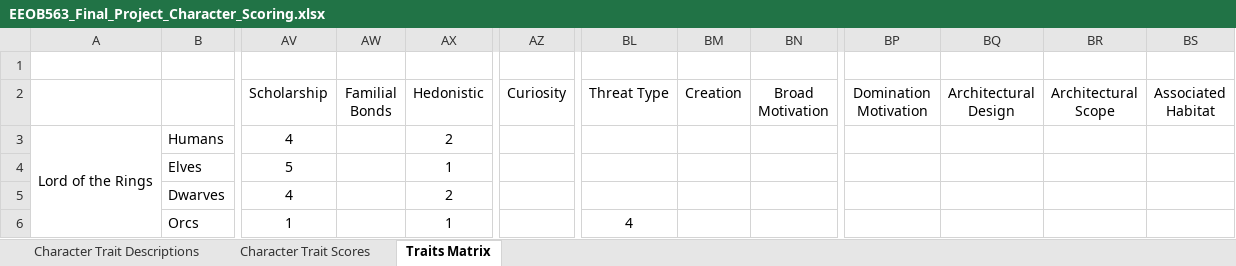
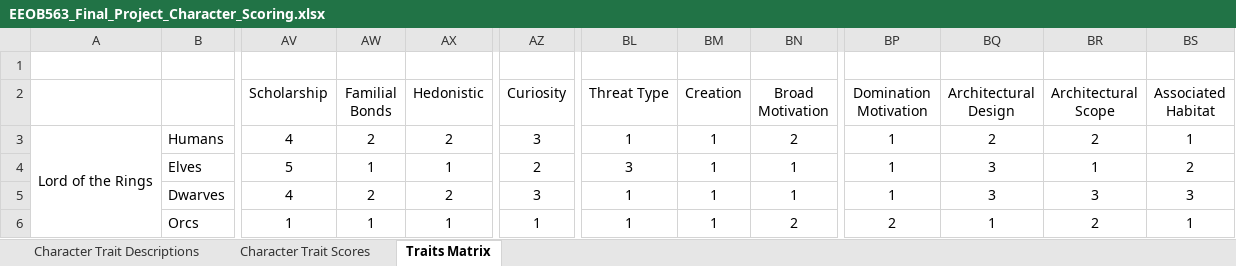
Before and after one commit to jmahguib-ISU/EEOB563_Final_Project, an Excel workbook: EEOB563_Final_Project_Character_Scoring.xlsx, sheet Traits Matrix, drawn as a sheet; only a part is shown, gaps mark what is left out; values as stored, in another font and other column widths than the file's, no borders; the diff covers the shown part only; the diff names each change by its address in the sheet, - before the commit and + after, or states it on an @@ line.

```diff
--- a/EEOB563_Final_Project_Character_Scoring.xlsx (sheet Traits Matrix)
+++ b/EEOB563_Final_Project_Character_Scoring.xlsx (sheet Traits Matrix)
-AW3 (Familial Bonds): (empty)
+AW3 (Familial Bonds): 2
-AZ3 (Curiosity): (empty)
+AZ3 (Curiosity): 3
-BL3 (Threat Type): (empty)
+BL3 (Threat Type): 1
-BM3:BM6 (Creation): (empty)
+BM3:BM6 (Creation): 1
-BN3 (Broad Motivation): (empty)
+BN3 (Broad Motivation): 2
-BP3:BP5 (Domination Motivation): (empty)
+BP3:BP5 (Domination Motivation): 1
-BQ3 (Architectural Design): (empty)
+BQ3 (Architectural Design): 2
-BR3 (Architectural Scope): (empty)
+BR3 (Architectural Scope): 2
-BS3 (Associated Habitat): (empty)
+BS3 (Associated Habitat): 1
-AW4 (Familial Bonds): (empty)
+AW4 (Familial Bonds): 1
-AZ4 (Curiosity): (empty)
+AZ4 (Curiosity): 2
-BL4 (Threat Type): (empty)
+BL4 (Threat Type): 3
-BN4:BN5 (Broad Motivation): (empty)
+BN4:BN5 (Broad Motivation): 1
-BQ4:BQ5 (Architectural Design): (empty)
+BQ4:BQ5 (Architectural Design): 3
-BR4 (Architectural Scope): (empty)
+BR4 (Architectural Scope): 1
-BS4 (Associated Habitat): (empty)
+BS4 (Associated Habitat): 2
-AW5 (Familial Bonds): (empty)
+AW5 (Familial Bonds): 2
-AZ5 (Curiosity): (empty)
+AZ5 (Curiosity): 3
-BL5 (Threat Type): (empty)
+BL5 (Threat Type): 1
-BR5 (Architectural Scope): (empty)
+BR5 (Architectural Scope): 3
-BS5 (Associated Habitat): (empty)
+BS5 (Associated Habitat): 3
-AW6 (Familial Bonds): (empty)
+AW6 (Familial Bonds): 1
-AZ6 (Curiosity): (empty)
+AZ6 (Curiosity): 1
-BL6 (Threat Type): 4
+BL6 (Threat Type): 1
-BN6 (Broad Motivation): (empty)
+BN6 (Broad Motivation): 2
-BP6 (Domination Motivation): (empty)
+BP6 (Domination Motivation): 2
-BQ6 (Architectural Design): (empty)
+BQ6 (Architectural Design): 1
-BR6 (Architectural Scope): (empty)
+BR6 (Architectural Scope): 2
-BS6 (Associated Habitat): (empty)
+BS6 (Associated Habitat): 1
```
Also changed, not shown: 285 edited cells elsewhere in this sheet, sheet Character Trait Scores, EEOB563_Final_Project_Scores_Reference.xlsx, 2 other files.
